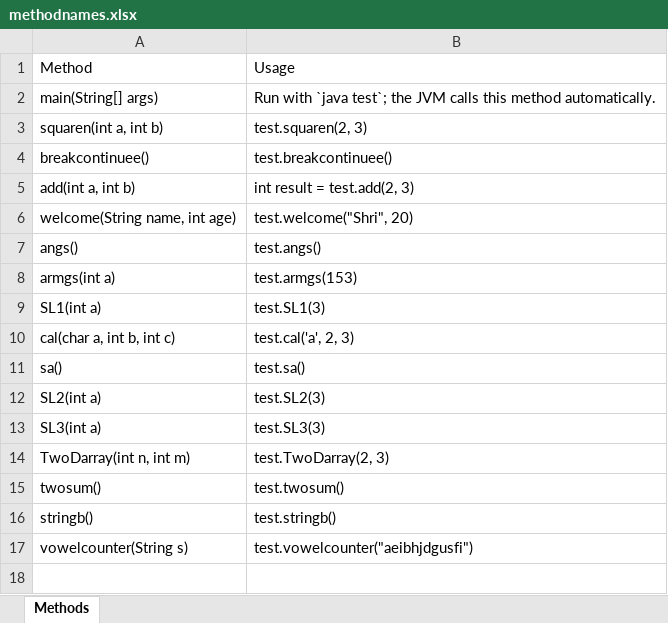
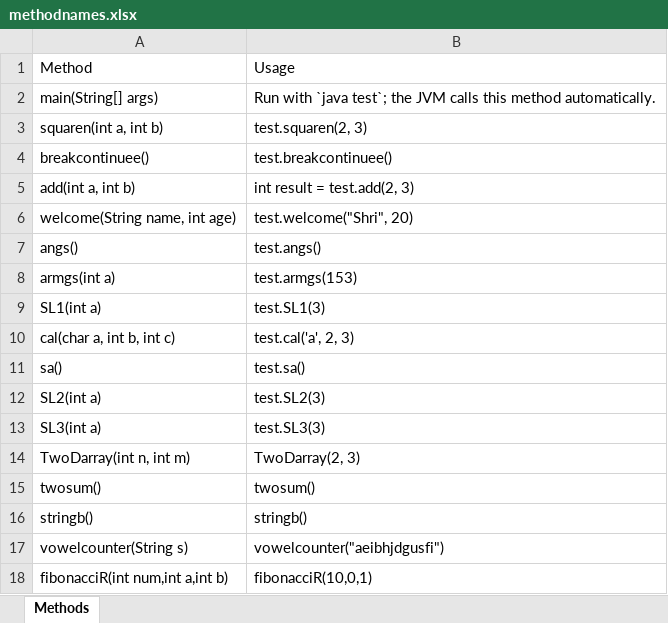
Before and after one commit to Shrishant1cog/PT_Vvit, an Excel workbook: methodnames.xlsx, sheet Methods, drawn as a sheet; values as stored, in another font and other column widths than the file's, no borders; the diff names each change by its address in the sheet, - before the commit and + after, or states it on an @@ line.

```diff
--- a/methodnames.xlsx (sheet Methods)
+++ b/methodnames.xlsx (sheet Methods)
-B14: test.TwoDarray(2, 3)
+B14: TwoDarray(2, 3)
-B15: test.twosum()
+B15: twosum()
-B16: test.stringb()
+B16: stringb()
-B17: test.vowelcounter("aeibhjdgusfi")
+B17: vowelcounter("aeibhjdgusfi")
+row 18: fibonacciR(int num,int a,int b) | fibonacciR(10,0,1)
```
Also changed, not shown: 7 other files.
